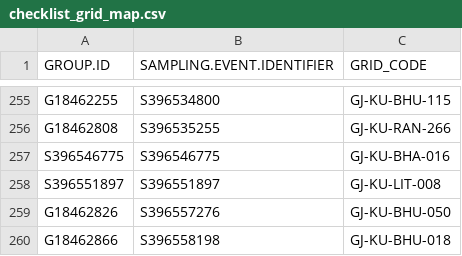
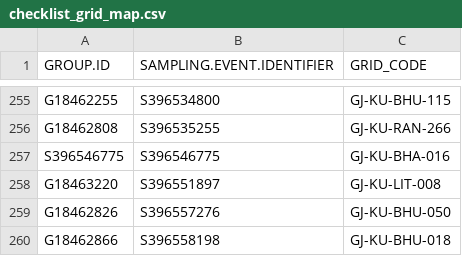
Before and after one commit to birdcountindia/pmc-dashboard, a CSV file: years/2026/checklist_grid_map.csv, drawn as a sheet; only a part is shown, gaps mark what is left out.

```diff
--- a/years/2026/checklist_grid_map.csv
+++ b/years/2026/checklist_grid_map.csv
@@ -257,3 +257,3 @@ G18462808,S396535255,GJ-KU-RAN-266
 S396546775,S396546775,GJ-KU-BHA-016
-S396551897,S396551897,GJ-KU-LIT-008
+G18463220,S396551897,GJ-KU-LIT-008
 G18462826,S396557276,GJ-KU-BHU-050
```
Also changed, not shown: years/2026/nonprotocol/checklist_grid_map.csv, 21 other files.
